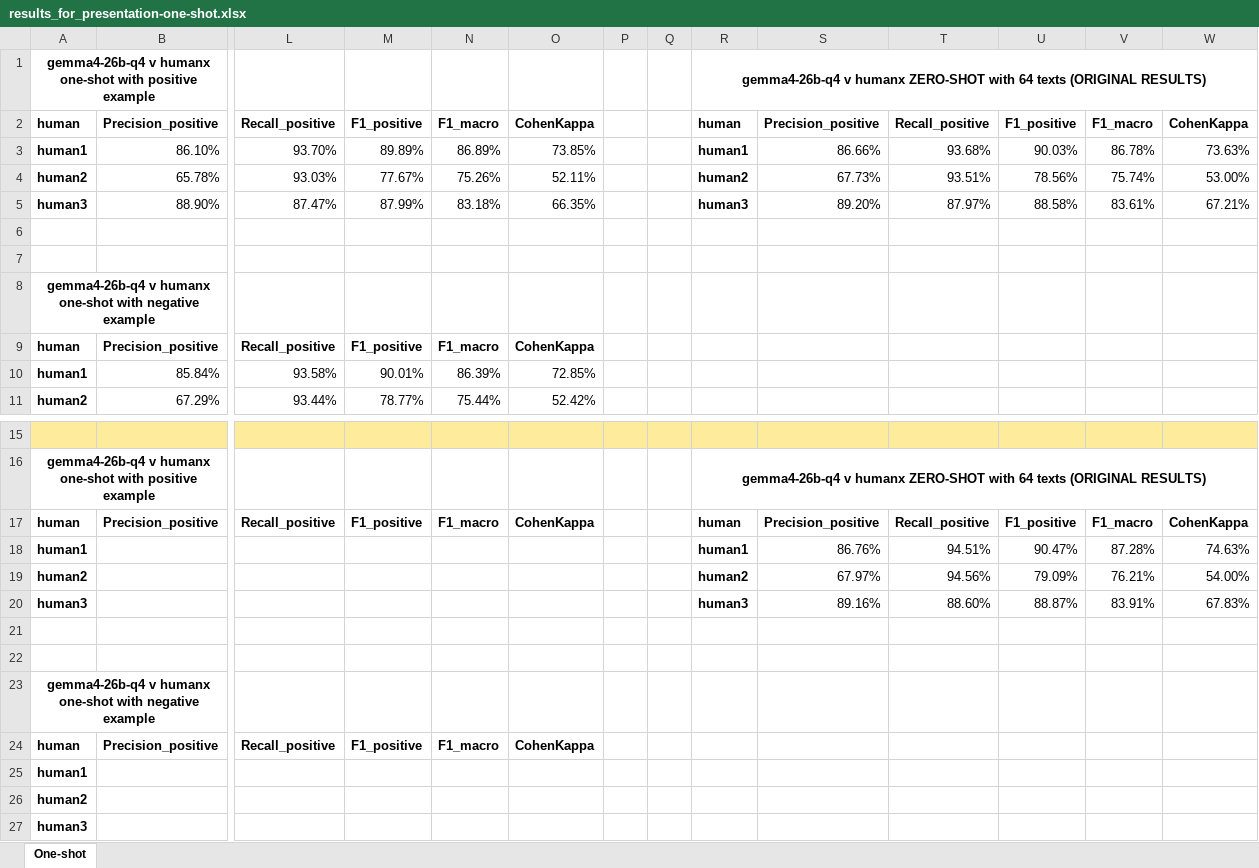
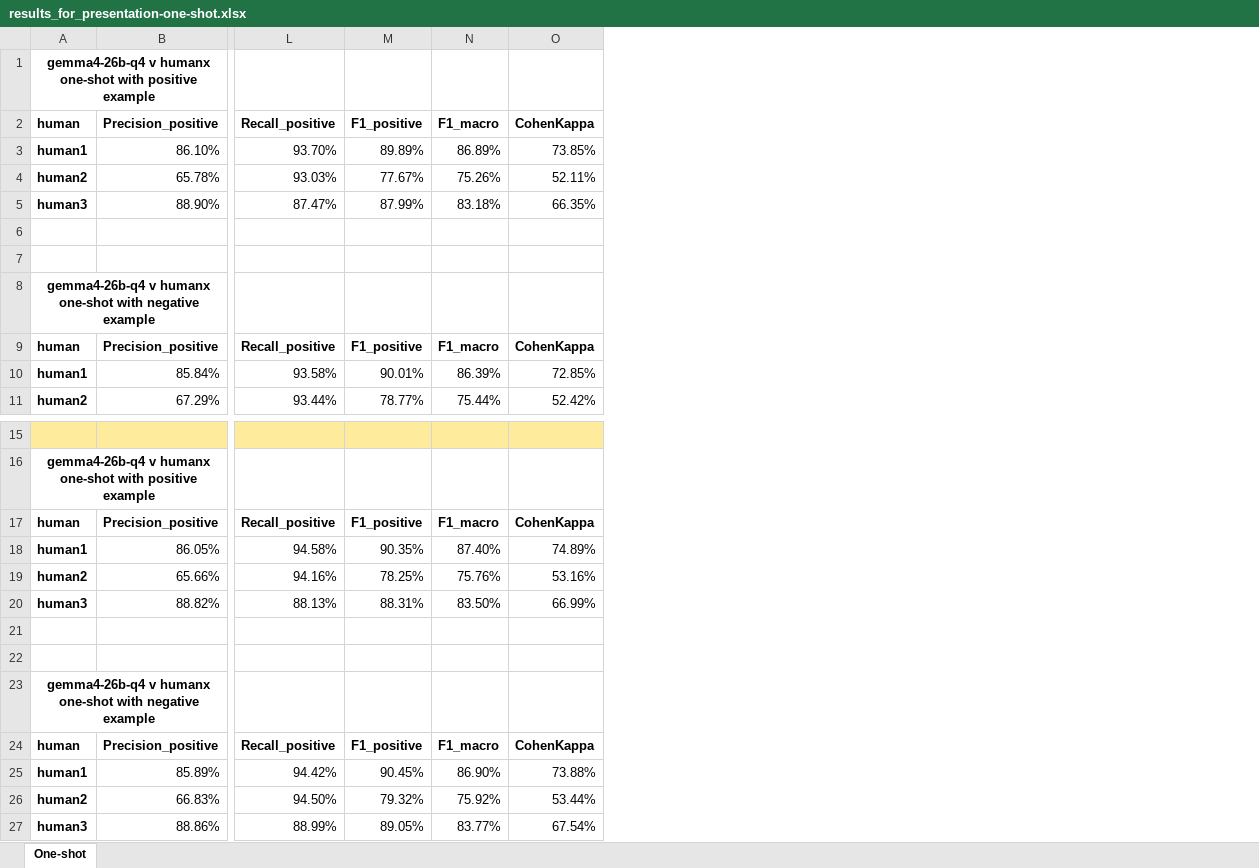
Before and after one commit to TheHappyLemon/Using-LLM-for-automated-feedback-generation-on-a-bachelor-thesis, an Excel workbook: src/results/llm/one_shot_testing_01/results_for_presentation-one-shot.xlsx, sheet One-shot, drawn as a sheet; only a part is shown, gaps mark what is left out; values as stored, in another font and other column widths than the file's, no borders; conditional formats not drawn; removed rows and columns are numbered as before the commit, all else as after; rows hold the shown columns only; the diff names each change by its address in the sheet, - before the commit and + after, or states it on an @@ line.

Commit message:
One-shot metrics with json-repair

```diff
--- a/src/results/llm/one_shot_testing_01/results_for_presentation-one-shot.xlsx (sheet One-shot)
+++ b/src/results/llm/one_shot_testing_01/results_for_presentation-one-shot.xlsx (sheet One-shot)
-column P, empty
-column Q, empty
-column R, rows 1-5: gemma4-26b-q4 v humanx ZERO-SHOT with 64 texts (ORIGINAL RESULTS) | human | human1 | human2 | human3; rows 16-17: gemma4-26b-q4 v humanx ZERO-SHOT with 64 texts (ORIGINAL RESULTS) | human
-column S, rows 2-5: Precision_positive | 86.66% | 67.73% | 89.20%; row 17: Precision_positive
-column T, rows 2-5: Recall_positive | 93.68% | 93.51% | 87.97%; row 17: Recall_positive
-column U, rows 2-5: F1_positive | 90.03% | 78.56% | 88.58%; row 17: F1_positive
-column V, rows 2-5: F1_macro | 86.78% | 75.74% | 83.61%; row 17: F1_macro
-column W, rows 2-5: CohenKappa | 73.63% | 53.00% | 67.21%; row 17: CohenKappa
-row 18: human1 |  |  |  |  |  |  |  | human1 | 86.76% | 94.51% | 90.47% | 87.28% | 74.63%
-row 19: human2 |  |  |  |  |  |  |  | human2 | 67.97% | 94.56% | 79.09% | 76.21% | 54.00%
-row 20: human3 |  |  |  |  |  |  |  | human3 | 89.16% | 88.60% | 88.87% | 83.91% | 67.83%
+row 18: human1 | 86.05% | 94.58% | 90.35% | 87.40% | 74.89%
+row 19: human2 | 65.66% | 94.16% | 78.25% | 75.76% | 53.16%
+row 20: human3 | 88.82% | 88.13% | 88.31% | 83.50% | 66.99%
-row 25: human1
-row 26: human2
-row 27: human3
+row 25: human1 | 85.89% | 94.42% | 90.45% | 86.90% | 73.88%
+row 26: human2 | 66.83% | 94.50% | 79.32% | 75.92% | 53.44%
+row 27: human3 | 88.86% | 88.99% | 89.05% | 83.77% | 67.54%
```
Also changed, not shown: 31 other files.
